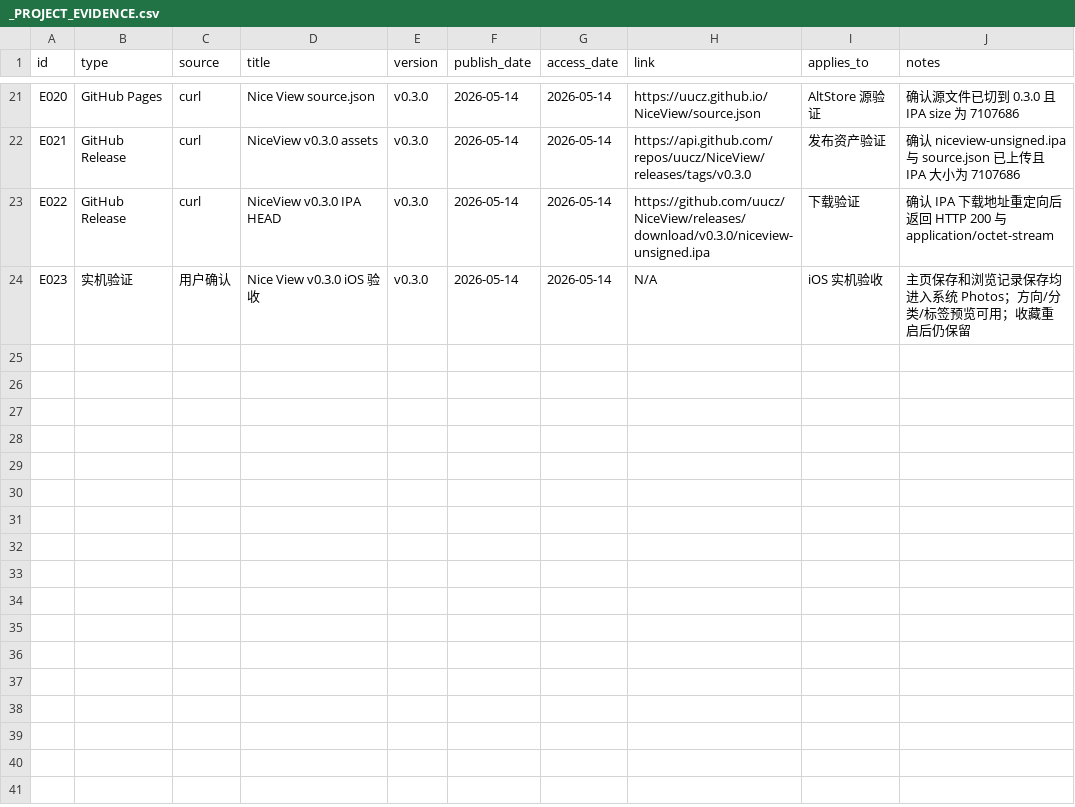
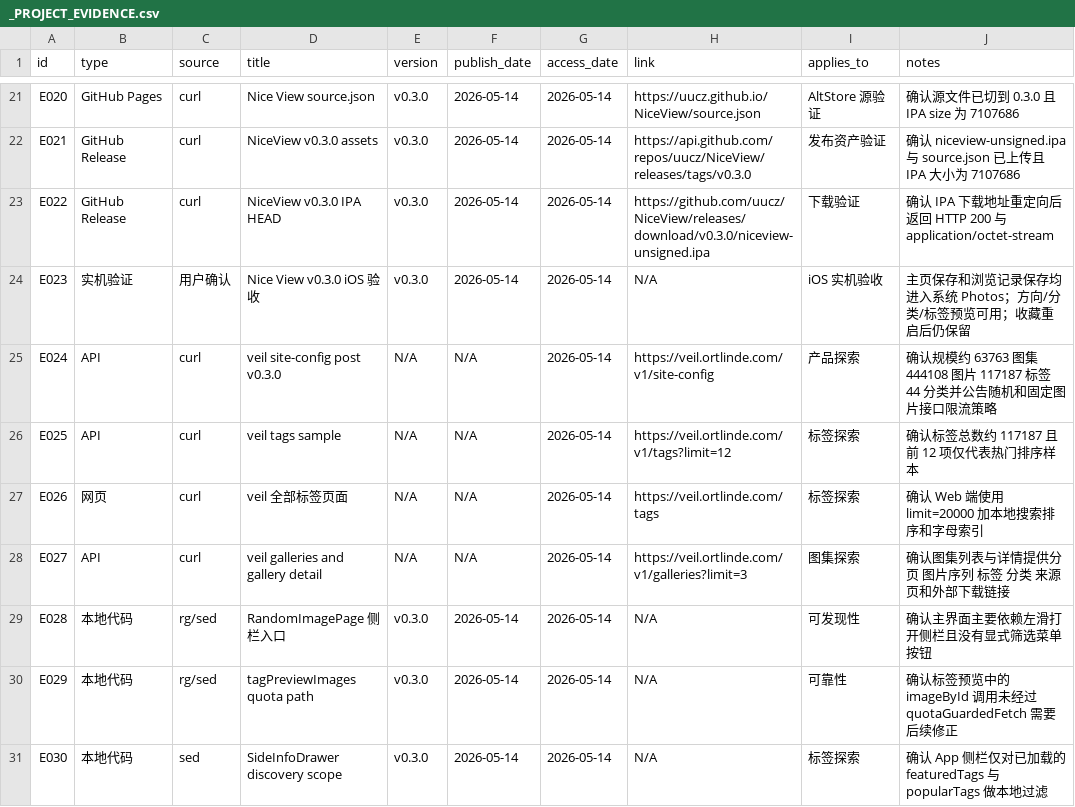
Before and after one commit to uucz/NiceView, a CSV file: _PROJECT_EVIDENCE.csv, drawn as a sheet; only a part is shown, gaps mark what is left out; the diff names each change by its address in the sheet, - before the commit and + after, or states it on an @@ line.

```diff
--- a/_PROJECT_EVIDENCE.csv
+++ b/_PROJECT_EVIDENCE.csv
+row 25: E024 | API | curl | veil site-config post v0.3.0 | N/A | N/A | 2026-05-14 | https://veil.ortlinde.com/v1/site-config | 产品探索 | 确认规模约 63763 图集 444108 图片 117187 标签 44 分类并公告随机和固定图片接口限流策略
+row 26: E025 | API | curl | veil tags sample | N/A | N/A | 2026-05-14 | https://veil.ortlinde.com/v1/tags?limit=12 | 标签探索 | 确认标签总数约 117187 且前 12 项仅代表热门排序样本
+row 27: E026 | 网页 | curl | veil 全部标签页面 | N/A | N/A | 2026-05-14 | https://veil.ortlinde.com/tags | 标签探索 | 确认 Web 端使用 limit=20000 加本地搜索排序和字母索引
+row 28: E027 | API | curl | veil galleries and gallery detail | N/A | N/A | 2026-05-14 | https://veil.ortlinde.com/v1/galleries?limit=3 | 图集探索 | 确认图集列表与详情提供分页 图片序列 标签 分类 来源页和外部下载链接
+row 29: E028 | 本地代码 | rg/sed | RandomImagePage 侧栏入口 | v0.3.0 | 2026-05-14 | 2026-05-14 | N/A | 可发现性 | 确认主界面主要依赖左滑打开侧栏且没有显式筛选菜单按钮
+row 30: E029 | 本地代码 | rg/sed | tagPreviewImages quota path | v0.3.0 | 2026-05-14 | 2026-05-14 | N/A | 可靠性 | 确认标签预览中的 imageById 调用未经过 quotaGuardedFetch 需要后续修正
+row 31: E030 | 本地代码 | sed | SideInfoDrawer discovery scope | v0.3.0 | 2026-05-14 | 2026-05-14 | N/A | 标签探索 | 确认 App 侧栏仅对已加载的 featuredTags 与 popularTags 做本地过滤
```
Also changed, not shown: _PROJECT_RISKS.csv, 4 other files.
